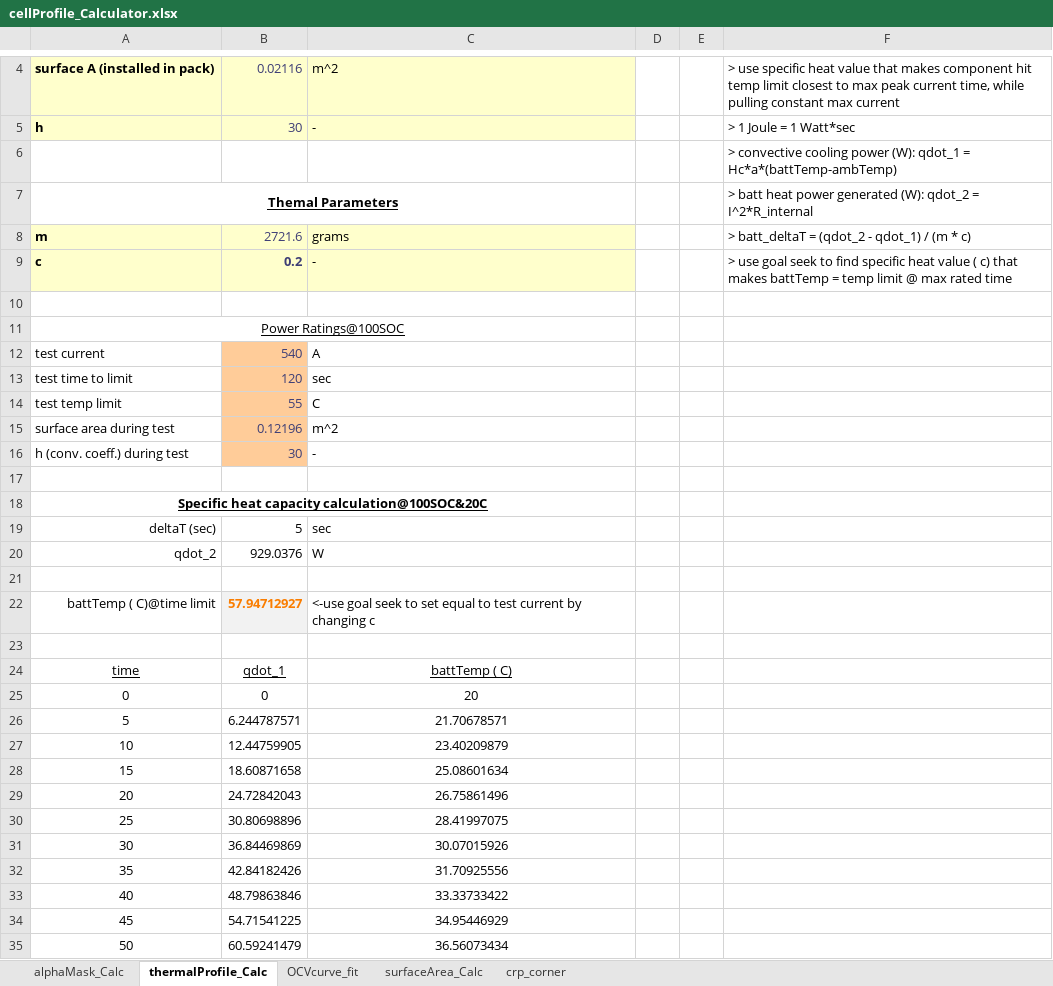
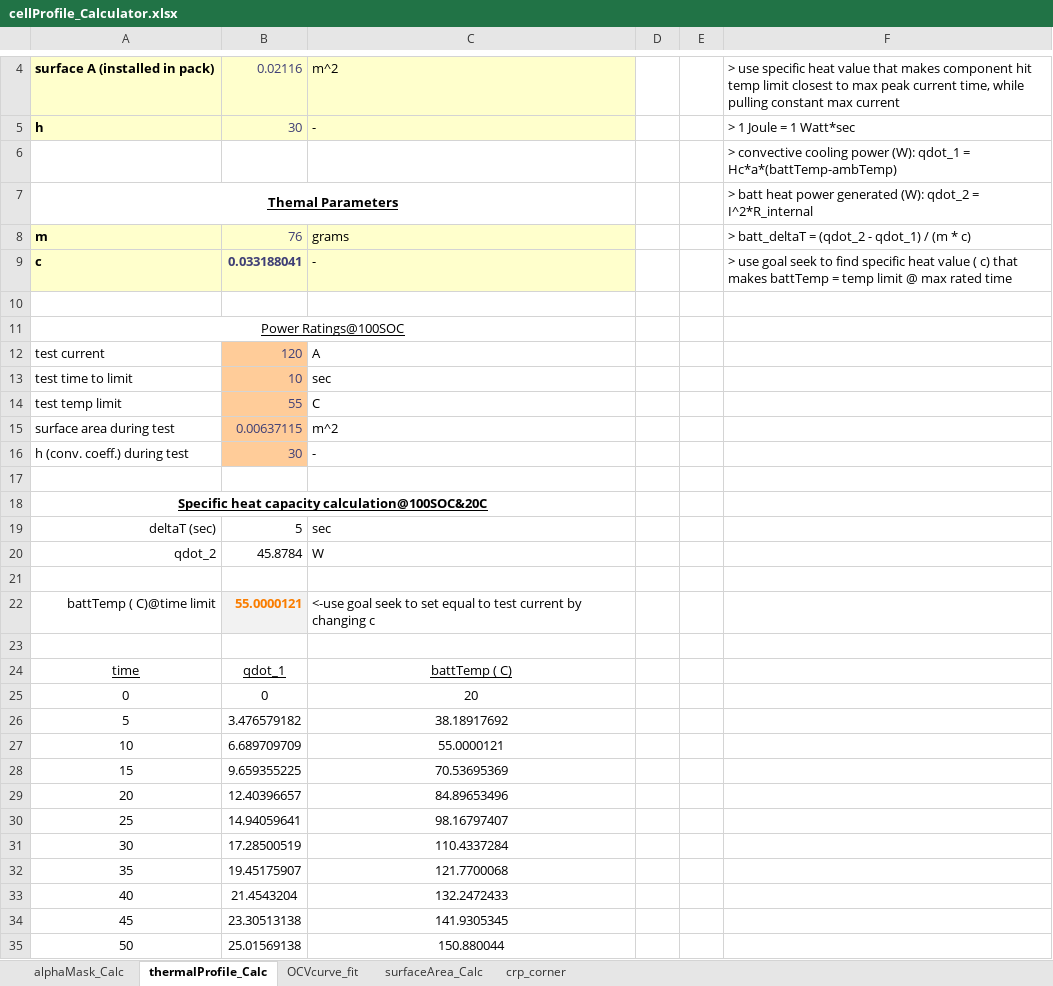
Before and after one commit to ZSalyer/SimBAlink-CL, an Excel workbook: SimBAlink_CL/Profile_Generation_Scripts/cellProfile_Calculator.xlsx, sheet thermalProfile_Calc, drawn as a sheet; only a part is shown, gaps mark what is left out; values as stored, in another font and other column widths than the file's, no borders; the diff covers the shown part only; the diff names each change by its address in the sheet, - before the commit and + after, or states it on an @@ line.

```diff
--- a/SimBAlink_CL/Profile_Generation_Scripts/cellProfile_Calculator.xlsx (sheet thermalProfile_Calc)
+++ b/SimBAlink_CL/Profile_Generation_Scripts/cellProfile_Calculator.xlsx (sheet thermalProfile_Calc)
-B8: 2721.6
+B8: 76
-B9: 0.2
+B9: 0.033188041
-B12: 540
+B12: 120
-B13: 120
+B13: 10
-B15: 0.12196
+B15: 0.00637115
-B20: 929.0376
+B20: 45.8784
-B22: 57.94712927
+B22: 55.0000121
-B26: 6.244787571
+B26: 3.476579182
-C26: 21.70678571
+C26: 38.18917692
-B27: 12.44759905
+B27: 6.689709709
-C27: 23.40209879
+C27: 55.0000121
-B28: 18.60871658
+B28: 9.659355225
-C28: 25.08601634
+C28: 70.53695369
-B29: 24.72842043
+B29: 12.40396657
-C29: 26.75861496
+C29: 84.89653496
-B30: 30.80698896
+B30: 14.94059641
-C30: 28.41997075
+C30: 98.16797407
-B31: 36.84469869
+B31: 17.28500519
-C31: 30.07015926
+C31: 110.4337284
-B32: 42.84182426
+B32: 19.45175907
-C32: 31.70925556
+C32: 121.7700068
-B33: 48.79863846
+B33: 21.4543204
-C33: 33.33733422
+C33: 132.2472433
-B34: 54.71541225
+B34: 23.30513138
-C34: 34.95446929
+C34: 141.9305345
-B35: 60.59241479
+B35: 25.01569138
-C35: 36.56073434
+C35: 150.880044
```
Also changed, not shown: 380 edited cells elsewhere in this sheet, sheet alphaMask_Calc, sheet OCVcurve_fit, sheet surfaceArea_Calc, formulas that keep their value, charts or pictures, 1 other file.
